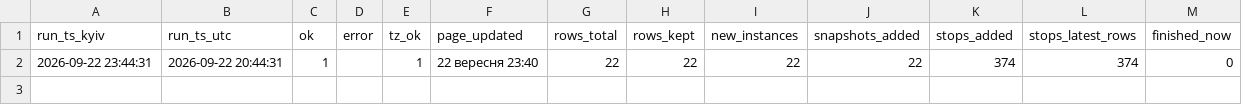
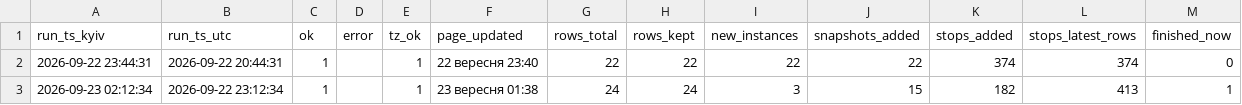
Before and after one commit to bratxja-cmd/trains, a CSV file: data/run_log.csv, drawn as a sheet.

```diff
--- a/data/run_log.csv
+++ b/data/run_log.csv
@@ -2 +2,2 @@
 2026-09-22 23:44:31,2026-09-22 20:44:31,1,,1,22 вересня 23:40,22,22,22,22,374,374,0
+2026-09-23 02:12:34,2026-09-22 23:12:34,1,,1,23 вересня 01:38,24,24,3,15,182,413,1
```
Also changed, not shown: data/snapshots.csv, data/trips.csv, 3 other files.
